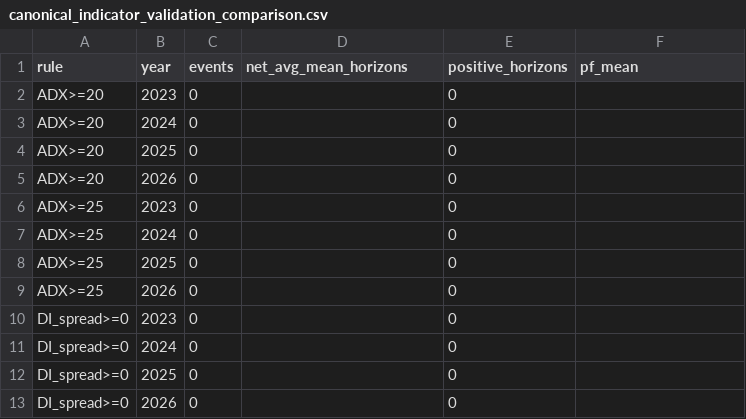
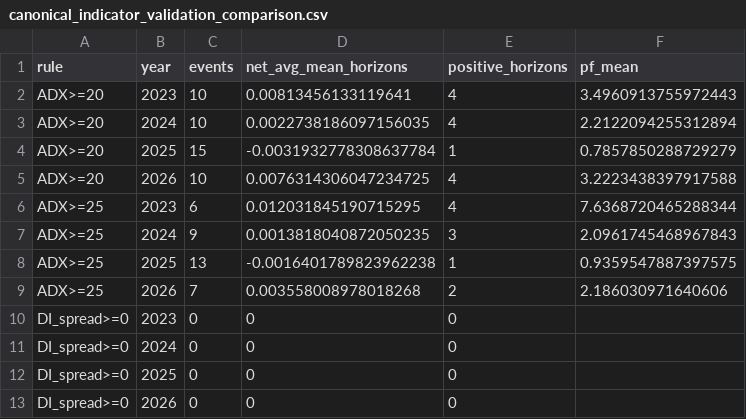
Before and after one commit to rikuudon24-beep/chocolate, a CSV file: results/canonical_indicator_validation_comparison.csv, drawn as a sheet; only a part is shown; the diff covers the shown part only.

Commit message:
Fix canonical comparison aggregation

```diff
--- a/results/canonical_indicator_validation_comparison.csv
+++ b/results/canonical_indicator_validation_comparison.csv
@@ -1,13 +1,13 @@
 rule,year,events,net_avg_mean_horizons,positive_horizons,pf_mean
-ADX>=20,2023,0,,0,
-ADX>=20,2024,0,,0,
-ADX>=20,2025,0,,0,
-ADX>=20,2026,0,,0,
-ADX>=25,2023,0,,0,
-ADX>=25,2024,0,,0,
-ADX>=25,2025,0,,0,
-ADX>=25,2026,0,,0,
-DI_spread>=0,2023,0,,0,
-DI_spread>=0,2024,0,,0,
-DI_spread>=0,2025,0,,0,
-DI_spread>=0,2026,0,,0,
+ADX>=20,2023,10,0.00813456133119641,4,3.4960913755972443
+ADX>=20,2024,10,0.0022738186097156035,4,2.2122094255312894
+ADX>=20,2025,15,-0.0031932778308637784,1,0.7857850288729279
+ADX>=20,2026,10,0.0076314306047234725,4,3.2223438397917588
+ADX>=25,2023,6,0.012031845190715295,4,7.6368720465288344
+ADX>=25,2024,9,0.0013818040872050235,3,2.0961745468967843
+ADX>=25,2025,13,-0.0016401789823962238,1,0.9359547887397575
+ADX>=25,2026,7,0.003558008978018268,2,2.186030971640606
+DI_spread>=0,2023,0,0,0,
+DI_spread>=0,2024,0,0,0,
+DI_spread>=0,2025,0,0,0,
+DI_spread>=0,2026,0,0,0,
```
Also changed, not shown: 59 edited cells elsewhere in this file.
